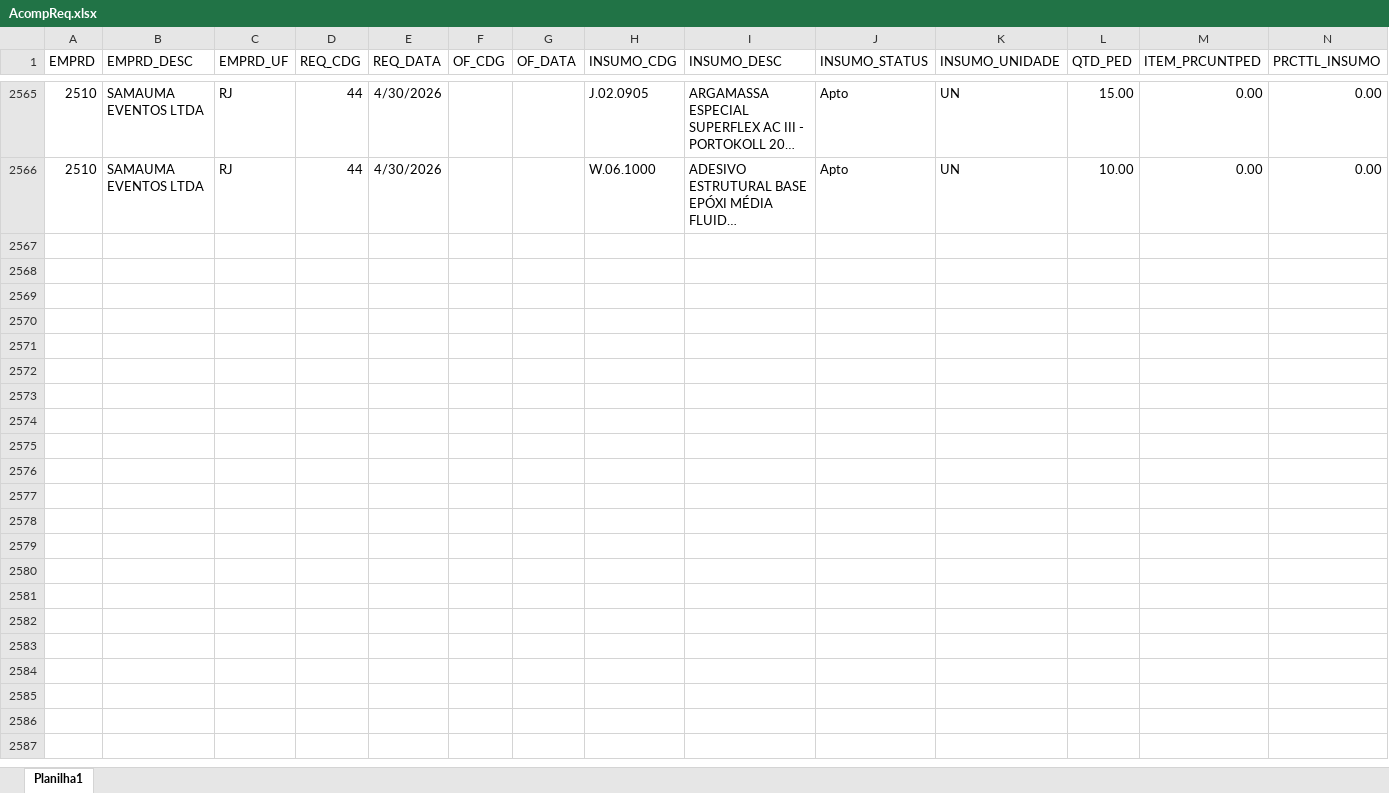
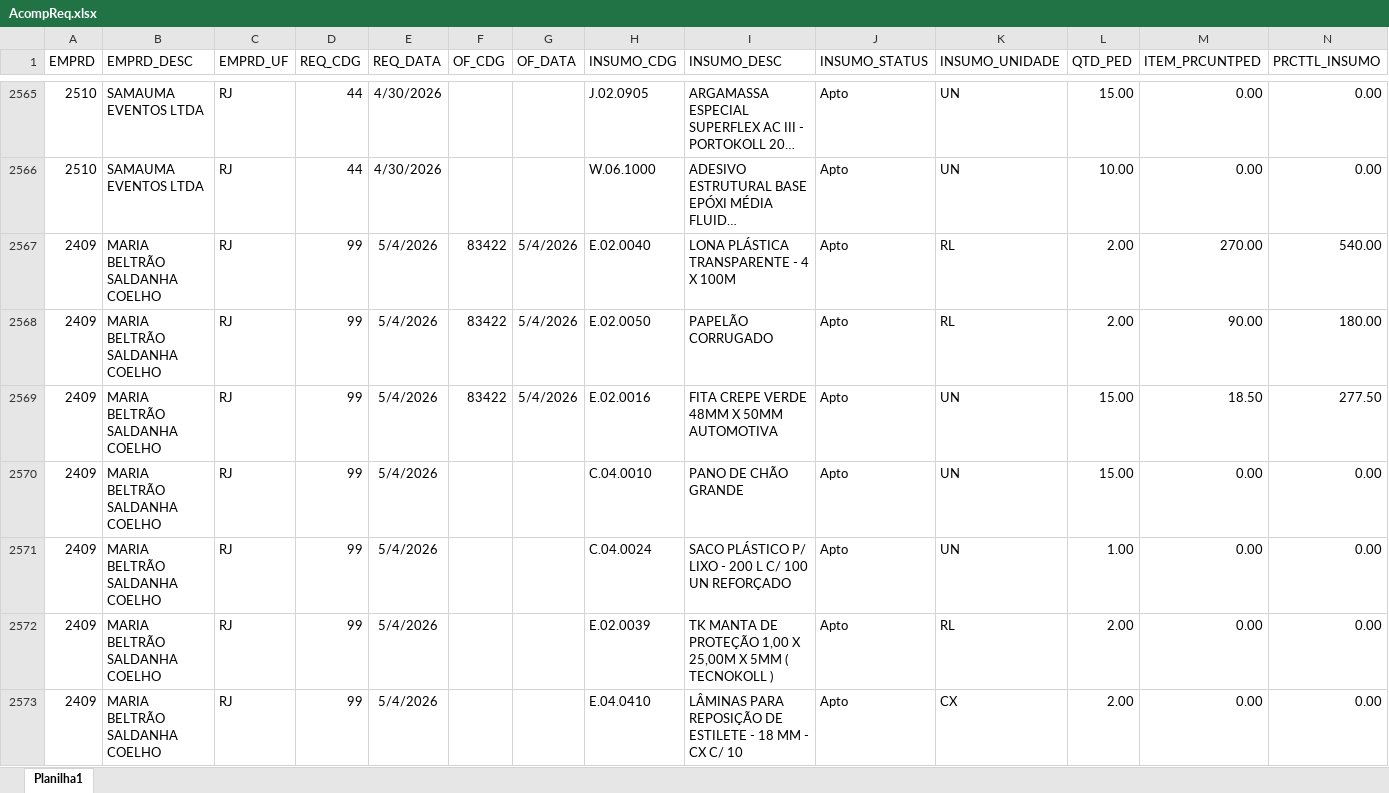
Before and after one commit to Mgiglio98/acompanhamento-requisicoes, an Excel workbook: AcompReq.xlsx, sheet Planilha1, drawn as a sheet; only a part is shown, gaps mark what is left out; long unchanged cells end in …; values as stored, in another font and other column widths than the file's, no borders; rows hold the shown columns only; the diff covers the shown part only; the diff names each change by its address in the sheet, - before the commit and + after, or states it on an @@ line.

```diff
--- a/AcompReq.xlsx (sheet Planilha1)
+++ b/AcompReq.xlsx (sheet Planilha1)
+row 2567: 2409 | MARIA BELTRÃO SALDANHA COELHO | RJ | 99 | 5/4/2026 | 83422 | 5/4/2026 | E.02.0040 | LONA PLÁSTICA TRANSPARENTE - 4 X 100M | Apto | RL | 2.00 | 270.00 | 540.00
+row 2568: 2409 | MARIA BELTRÃO SALDANHA COELHO | RJ | 99 | 5/4/2026 | 83422 | 5/4/2026 | E.02.0050 | PAPELÃO CORRUGADO | Apto | RL | 2.00 | 90.00 | 180.00
+row 2569: 2409 | MARIA BELTRÃO SALDANHA COELHO | RJ | 99 | 5/4/2026 | 83422 | 5/4/2026 | E.02.0016 | FITA CREPE VERDE 48MM X 50MM AUTOMOTIVA | Apto | UN | 15.00 | 18.50 | 277.50
+row 2570: 2409 | MARIA BELTRÃO SALDANHA COELHO | RJ | 99 | 5/4/2026 |  |  | C.04.0010 | PANO DE CHÃO GRANDE | Apto | UN | 15.00 | 0.00 | 0.00
+row 2571: 2409 | MARIA BELTRÃO SALDANHA COELHO | RJ | 99 | 5/4/2026 |  |  | C.04.0024 | SACO PLÁSTICO P/ LIXO - 200 L C/ 100 UN REFORÇADO | Apto | UN | 1.00 | 0.00 | 0.00
+row 2572: 2409 | MARIA BELTRÃO SALDANHA COELHO | RJ | 99 | 5/4/2026 |  |  | E.02.0039 | TK MANTA DE PROTEÇÃO 1,00 X 25,00M X 5MM ( TECNOKOLL ) | Apto | RL | 2.00 | 0.00 | 0.00
+row 2573: 2409 | MARIA BELTRÃO SALDANHA COELHO | RJ | 99 | 5/4/2026 |  |  | E.04.0410 | LÂMINAS PARA REPOSIÇÃO DE ESTILETE - 18 MM - CX C/ 10 | Apto | CX | 2.00 | 0.00 | 0.00
```
Also changed, not shown: 10 added rows, 4 removed rows and 54 edited cells elsewhere in this sheet, Relat_OF.xlsx.
